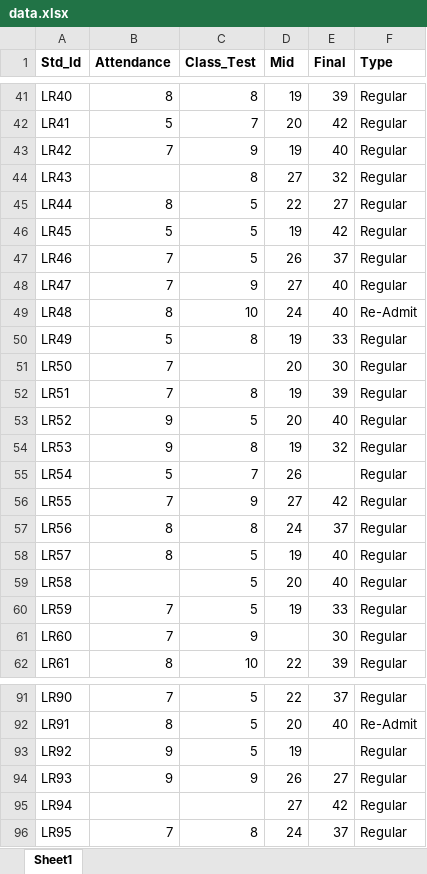
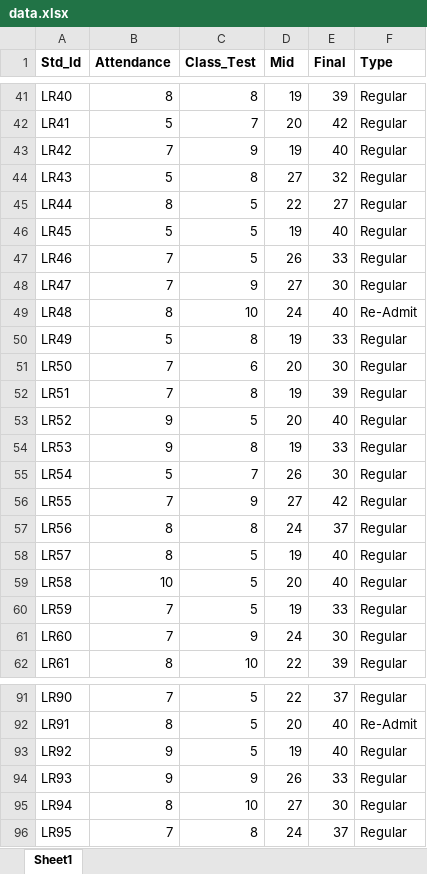
Before and after one commit to ABS-Sayem/machine_learning, an Excel workbook: tensorflow/data.xlsx, sheet Sheet1, drawn as a sheet; only a part is shown, gaps mark what is left out; values as stored, in another font and other column widths than the file's, no borders; the diff covers the shown part only; the diff names each change by its address in the sheet, - before the commit and + after, or states it on an @@ line.

Commit message:
updated datase

```diff
--- a/tensorflow/data.xlsx (sheet Sheet1)
+++ b/tensorflow/data.xlsx (sheet Sheet1)
-B44 (Attendance): (empty)
+B44 (Attendance): 5
-E46 (Final): 42
+E46 (Final): 40
-E47 (Final): 37
+E47 (Final): 33
-E48 (Final): 40
+E48 (Final): 30
-C51 (Class_Test): (empty)
+C51 (Class_Test): 6
-E54 (Final): 32
+E54 (Final): 33
-E55 (Final): (empty)
+E55 (Final): 30
-B59 (Attendance): (empty)
+B59 (Attendance): 10
-D61 (Mid): (empty)
+D61 (Mid): 24
-E93 (Final): (empty)
+E93 (Final): 40
-E94 (Final): 27
+E94 (Final): 33
-B95 (Attendance): (empty)
+B95 (Attendance): 8
-C95 (Class_Test): (empty)
+C95 (Class_Test): 10
-E95 (Final): 42
+E95 (Final): 30
```
Also changed, not shown: 14 edited cells elsewhere in this sheet, 2 other files.
